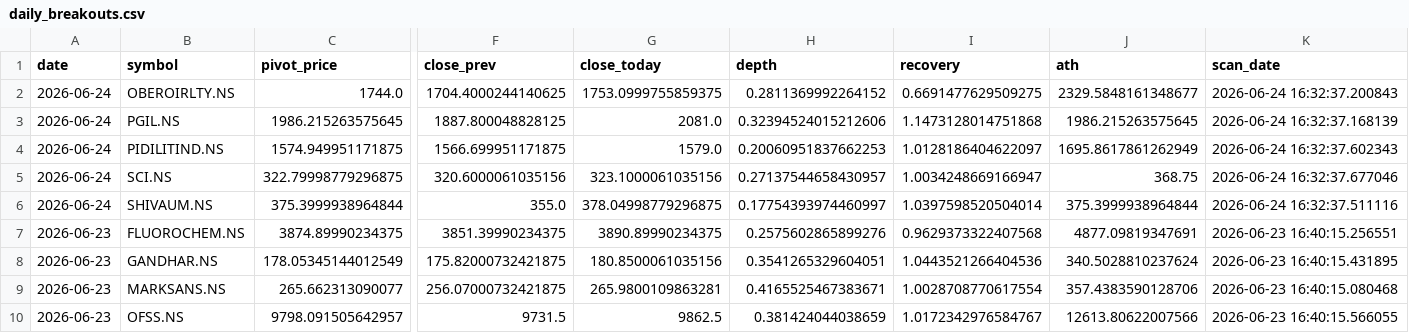
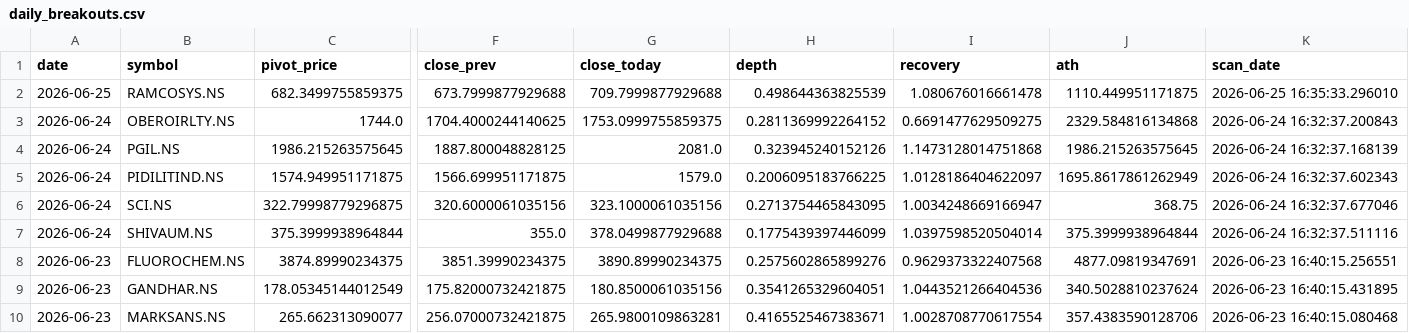
Before and after one commit to praveenyadav61/strategies, a CSV file: data/daily_breakouts.csv, drawn as a sheet; only a part is shown, gaps mark what is left out; the shorter side is filled out with more unchanged rows; addresses are those after the commit; rows hold the shown columns only; the diff names each change by its address in the sheet, - before the commit and + after, or states it on an @@ line.

```diff
--- a/data/daily_breakouts.csv
+++ b/data/daily_breakouts.csv
+row 2: 2026-06-25 | RAMCOSYS.NS | 682.3499755859375 | 673.7999877929688 | 709.7999877929688 | 0.498644363825539 | 1.080676016661478 | 1110.449951171875 | 2026-06-25 16:35:33.296010
-J3 (ath): 2329.5848161348677
+J3 (ath): 2329.584816134868
-H4 (depth): 0.32394524015212606
+H4 (depth): 0.323945240152126
-H5 (depth): 0.20060951837662253
+H5 (depth): 0.2006095183766225
-H6 (depth): 0.27137544658430957
+H6 (depth): 0.2713754465843095
-G7 (close_today): 378.04998779296875
+G7 (close_today): 378.0499877929688
-H7 (depth): 0.17754393974460997
+H7 (depth): 0.1775439397446099
```
